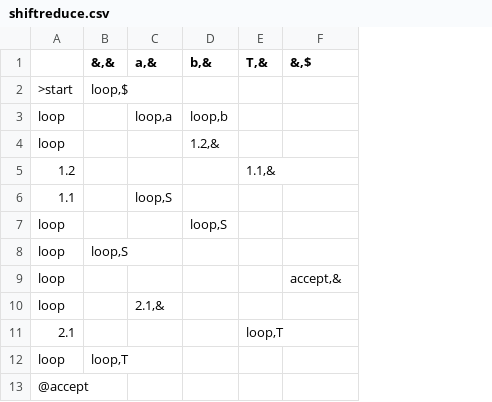
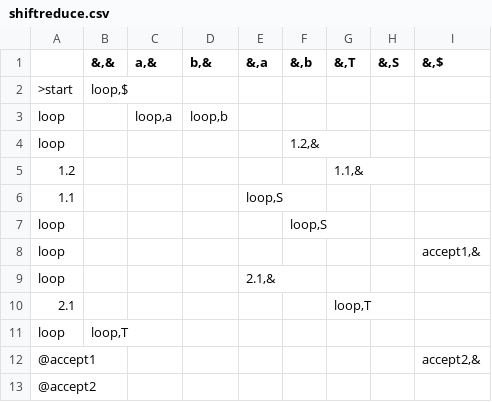
Before and after one commit to ND-CSE-30151/spring-2016, a CSV file: notes/week06/shiftreduce.csv, drawn as a sheet; removed rows and columns are numbered as before the commit, all else as after; the diff names each change by its address in the sheet, - before the commit and + after, or states it on an @@ line.

Commit message:
update week 6 notes

```diff
--- a/notes/week06/shiftreduce.csv
+++ b/notes/week06/shiftreduce.csv
+column E (&,a), rows 6-9: loop,S |  |  | 2.1,&
+column F (&,b), rows 4-7: 1.2,& |  |  | loop,S
+column H (&,S), empty
-G1: T,&
+G1: &,T
-D4 (b,&): 1.2,&
+D4 (b,&): (empty)
-C6 (a,&): loop,S
+C6 (a,&): (empty)
-D7 (b,&): loop,S
+D7 (b,&): (empty)
-row 8: loop | loop,S
-I8 (&,$): accept,&
+I8 (&,$): accept1,&
-C9 (a,&): 2.1,&
+C9 (a,&): (empty)
+row 12: @accept1 |  |  |  |  |  |  |  | accept2,&
-A13: @accept
+A13: @accept2
```
Also changed, not shown: 2 other files.
